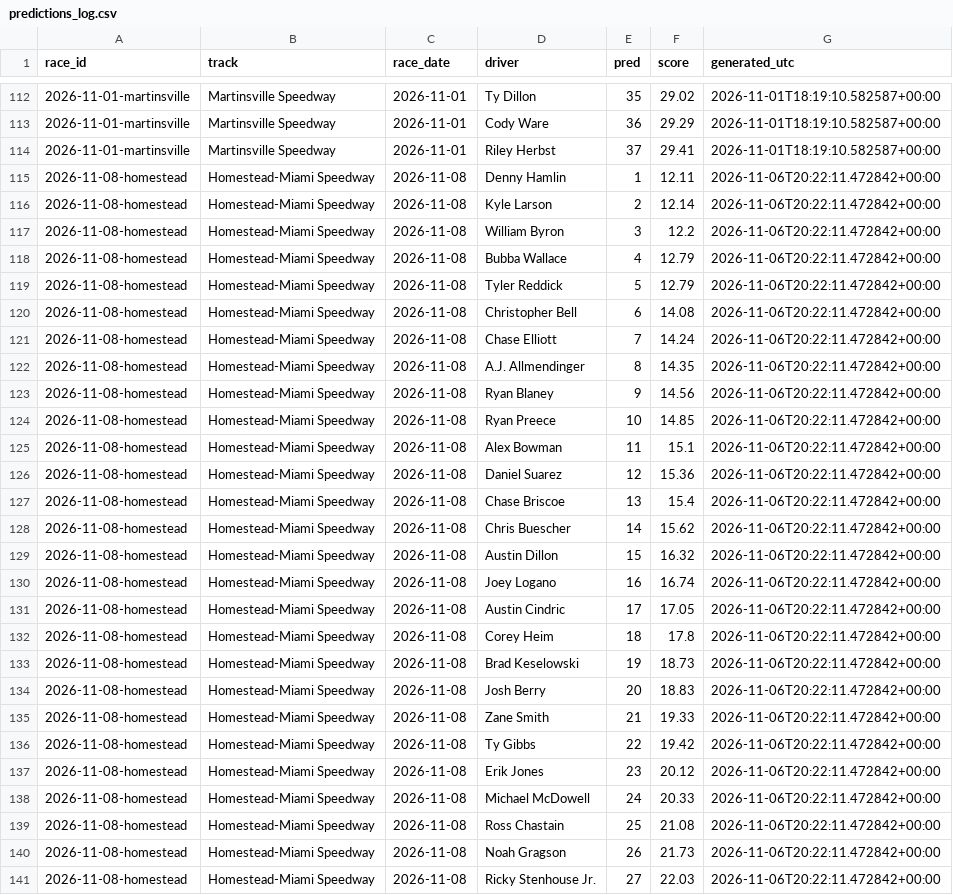
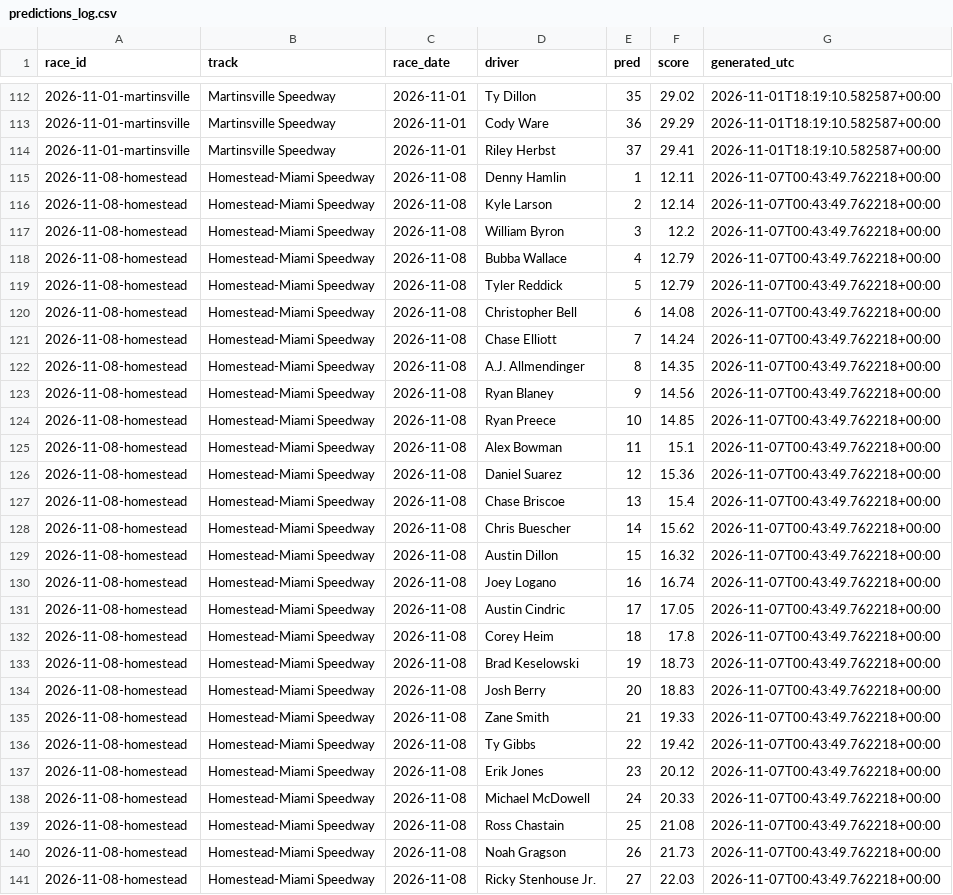
Before and after one commit to BlkShdw02/NASCAR-dashboard, a CSV file: data/predictions_log.csv, drawn as a sheet; only a part is shown, gaps mark what is left out; the diff covers the shown part only; the diff names each change by its address in the sheet, - before the commit and + after, or states it on an @@ line.

```diff
--- a/data/predictions_log.csv
+++ b/data/predictions_log.csv
-G115:G141 (generated_utc): 2026-11-06T20:22:11.472842+00:00
+G115:G141 (generated_utc): 2026-11-07T00:43:49.762218+00:00
```
Also changed, not shown: 11 edited cells elsewhere in this file, 1 other file.
